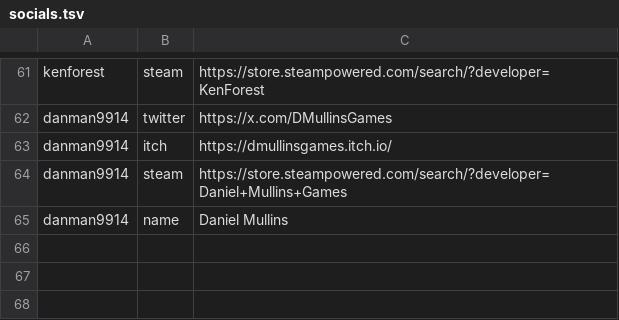
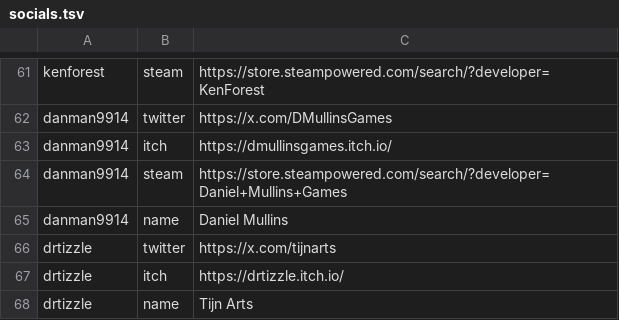
Before and after one commit to nzrsky/ldj-socials, a TSV file: socials.tsv, drawn as a sheet; only a part is shown, gaps mark what is left out.

```diff
--- a/socials.tsv
+++ b/socials.tsv
@@ -65 +65,4 @@ danman9914	steam	https://store.steampowered.com/search/?developer=Daniel+Mullins
 danman9914	name	Daniel Mullins
+drtizzle	twitter	https://x.com/tijnarts
+drtizzle	itch	https://drtizzle.itch.io/
+drtizzle	name	Tijn Arts
```
